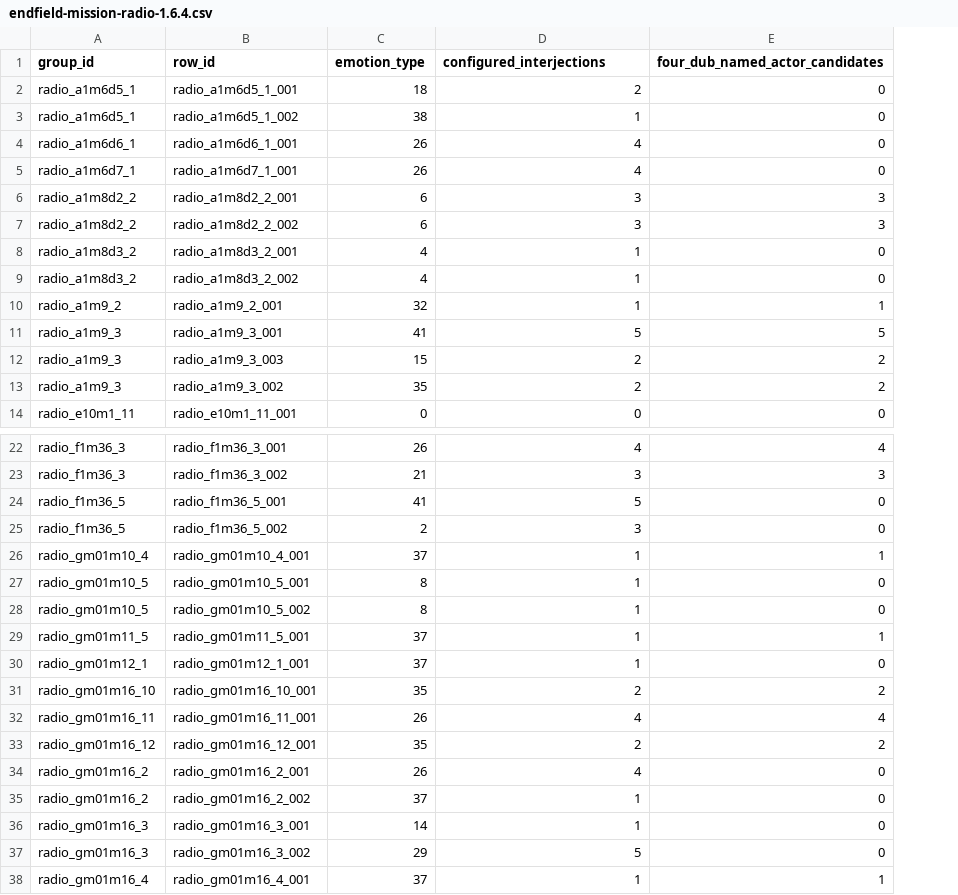
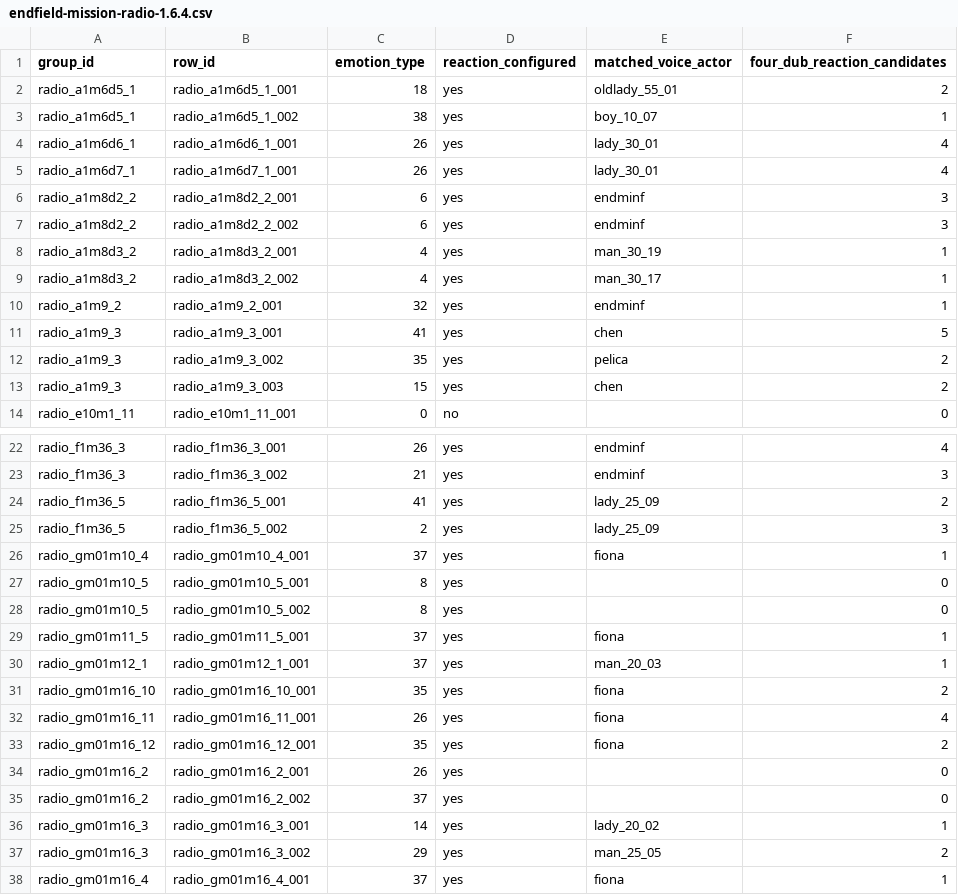
Before and after one commit to Firebird55/Game-immersion-toolkit, a CSV file: docs/game-audits/endfield-mission-radio-1.6.4.csv, drawn as a sheet; only a part is shown, gaps mark what is left out; removed rows and columns are numbered as before the commit, all else as after; the diff covers the shown part only; the diff names each change by its address in the sheet, - before the commit and + after, or states it on an @@ line.

Commit message:
Follow authored NPC performer aliases and empty interjections for mission radio

```diff
--- a/docs/game-audits/endfield-mission-radio-1.6.4.csv
+++ b/docs/game-audits/endfield-mission-radio-1.6.4.csv
+column D (reaction_configured), rows 2-11: all yes; rows 13-14: yes | no; rows 22-38: all yes
+column E (matched_voice_actor), rows 2-11: oldlady_55_01 | boy_10_07 | lady_30_01 | lady_30_01 | endminf | endminf | man_30_19 | man_30_17 | endminf | chen; row 13: chen; rows 22-38: endminf | endminf | lady_25_09 | lady_25_09 | fiona |  |  | fiona | man_20_03 | fiona | fiona | fiona |  |  | lady_20_02 | man_25_05 | fiona
-column E (four_dub_named_actor_candidates), rows 2-12: 0 | 0 | 0 | 0 | 3 | 3 | 0 | 0 | 1 | 5 | 2; row 14: 0; rows 22-38: 4 | 3 | 0 | 0 | 1 | 0 | 0 | 1 | 0 | 2 | 4 | 2 | 0 | 0 | 0 | 0 | 1
-F1: configured_interjections
+F1: four_dub_reaction_candidates
@@ row 13 moved to row 12: radio_a1m9_3 @@
-F24 (four_dub_reaction_candidates): 5
+F24 (four_dub_reaction_candidates): 2
-F27:F28 (four_dub_reaction_candidates): 1
+F27:F28 (four_dub_reaction_candidates): 0
-F34 (four_dub_reaction_candidates): 4
+F34 (four_dub_reaction_candidates): 0
-F35 (four_dub_reaction_candidates): 1
+F35 (four_dub_reaction_candidates): 0
-F37 (four_dub_reaction_candidates): 5
+F37 (four_dub_reaction_candidates): 2
```
Also changed, not shown: 4 moved rows and 5 edited cells elsewhere in this file, 4 other files.
